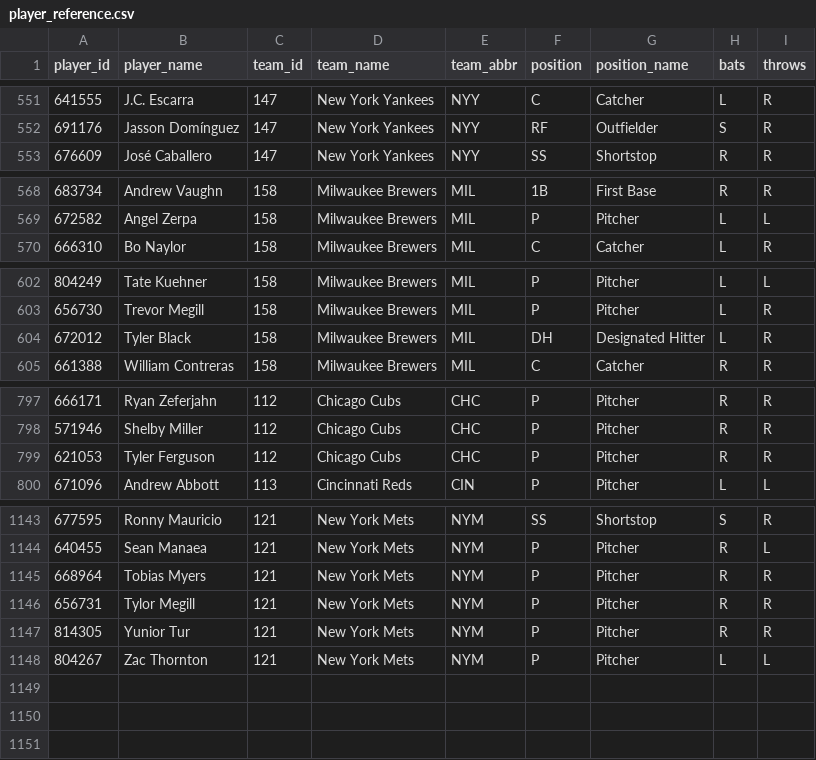
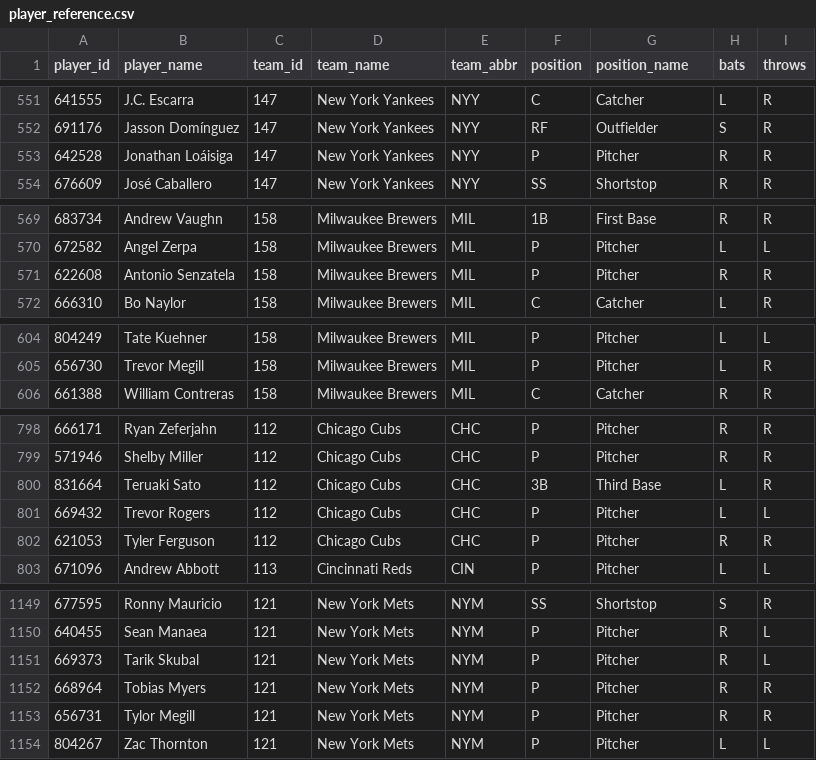
Before and after one commit to dylhauck/alpha-wagerz-model, a CSV file: data/reference/mlb/player_reference.csv, drawn as a sheet; only a part is shown, gaps mark what is left out; the diff covers the shown part only.

```diff
--- a/data/reference/mlb/player_reference.csv
+++ b/data/reference/mlb/player_reference.csv
@@ -552,2 +552,3 @@ player_id,player_name,team_id,team_name,team_abbr,position,position_name,bats,th
 691176,Jasson Domínguez,147,New York Yankees,NYY,RF,Outfielder,S,R
+642528,Jonathan Loáisiga,147,New York Yankees,NYY,P,Pitcher,R,R
 676609,José Caballero,147,New York Yankees,NYY,SS,Shortstop,R,R
@@ -569,2 +570,3 @@ player_id,player_name,team_id,team_name,team_abbr,position,position_name,bats,th
 672582,Angel Zerpa,158,Milwaukee Brewers,MIL,P,Pitcher,L,L
+622608,Antonio Senzatela,158,Milwaukee Brewers,MIL,P,Pitcher,R,R
 666310,Bo Naylor,158,Milwaukee Brewers,MIL,C,Catcher,L,R
@@ -603,3 +605,2 @@ player_id,player_name,team_id,team_name,team_abbr,position,position_name,bats,th
 656730,Trevor Megill,158,Milwaukee Brewers,MIL,P,Pitcher,L,R
-672012,Tyler Black,158,Milwaukee Brewers,MIL,DH,Designated Hitter,L,R
 661388,William Contreras,158,Milwaukee Brewers,MIL,C,Catcher,R,R
@@ -798,2 +799,4 @@ player_id,player_name,team_id,team_name,team_abbr,position,position_name,bats,th
 571946,Shelby Miller,112,Chicago Cubs,CHC,P,Pitcher,R,R
+831664,Teruaki Sato,112,Chicago Cubs,CHC,3B,Third Base,L,R
+669432,Trevor Rogers,112,Chicago Cubs,CHC,P,Pitcher,L,L
 621053,Tyler Ferguson,112,Chicago Cubs,CHC,P,Pitcher,R,R
@@ -1144,5 +1150,5 @@ player_id,player_name,team_id,team_name,team_abbr,position,position_name,bats,th
 640455,Sean Manaea,121,New York Mets,NYM,P,Pitcher,R,L
+669373,Tarik Skubal,121,New York Mets,NYM,P,Pitcher,R,L
 668964,Tobias Myers,121,New York Mets,NYM,P,Pitcher,R,R
 656731,Tylor Megill,121,New York Mets,NYM,P,Pitcher,R,R
-814305,Yunior Tur,121,New York Mets,NYM,P,Pitcher,R,R
 804267,Zac Thornton,121,New York Mets,NYM,P,Pitcher,L,L
```
Also changed, not shown: 4 added rows and 1 removed row elsewhere in this file.
